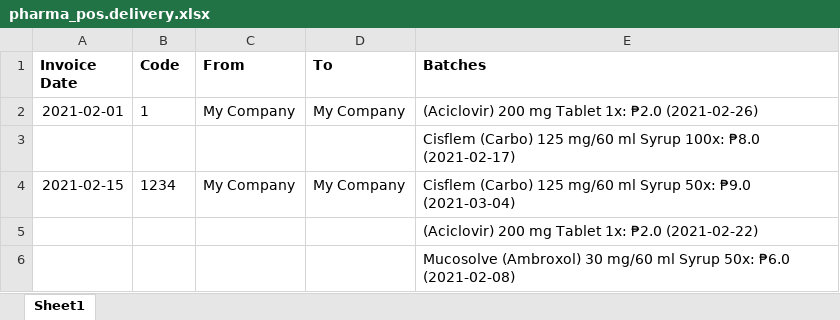
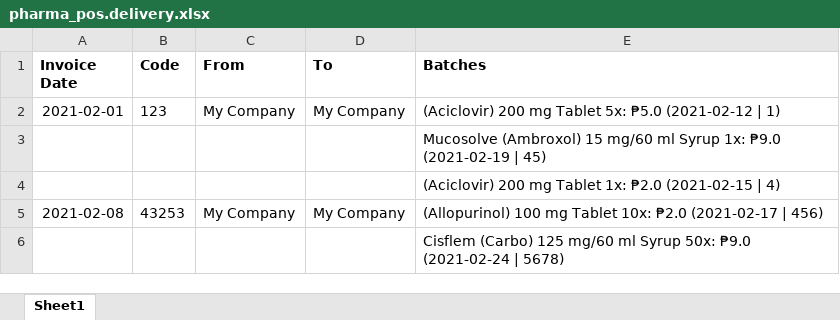
Before and after one commit to thisLexic/pharma-pos, an Excel workbook: addons/pharma-pos/demo_excel/deliveries/pharma_pos.delivery.xlsx, sheet Sheet1, drawn as a sheet; values as stored, in another font and other column widths than the file's, no borders; removed rows and columns are numbered as before the commit, all else as after; the diff names each change by its address in the sheet, - before the commit and + after, or states it on an @@ line.

```diff
--- a/addons/pharma-pos/demo_excel/deliveries/pharma_pos.delivery.xlsx (sheet Sheet1)
+++ b/addons/pharma-pos/demo_excel/deliveries/pharma_pos.delivery.xlsx (sheet Sheet1)
-B2 (Code): 1
+B2 (Code): 123
-E2 (Batches): …mg Tablet 1x: ₱2.0 (2021-02-26)
+E2 (Batches): …mg Tablet 5x: ₱5.0 (2021-02-12 | 1)
-E3 (Batches): Cisflem (Carbo) 125 mg/60 ml Syrup 100x: ₱8.0 (2021-02-17)
+E3 (Batches): Mucosolve (Ambroxol) 15 mg/60 ml Syrup 1x: ₱9.0 (2021-02-19 | 45)
+row 4:  |  |  |  | (Aciclovir) 200 mg Tablet 1x: ₱2.0 (2021-02-15 | 4)
-A5 (Invoice Date): 2021-02-15
+A5 (Invoice Date): 2021-02-08
-B5 (Code): 1234
+B5 (Code): 43253
-E5 (Batches): Cisflem (Carbo) 125 mg/60 ml Syrup 50x: ₱9.0 (2021-03-04)
+E5 (Batches): (Allopurinol) 100 mg Tablet 10x: ₱2.0 (2021-02-17 | 456)
-E6 (Batches): (Aciclovir) 200 mg Tablet 1x: ₱2.0 (2021-02-22)
+E6 (Batches): Cisflem (Carbo) 125 mg/60 ml Syrup 50x: ₱9.0 (2021-02-24 | 5678)
-row 6:  |  |  |  | Mucosolve (Ambroxol) 30 mg/60 ml Syrup 50x: ₱6.0 (2021-02-08)
```
Also changed, not shown: addons/pharma-pos/demo_excel/deliveries/pharma_pos.batch.xlsx.
